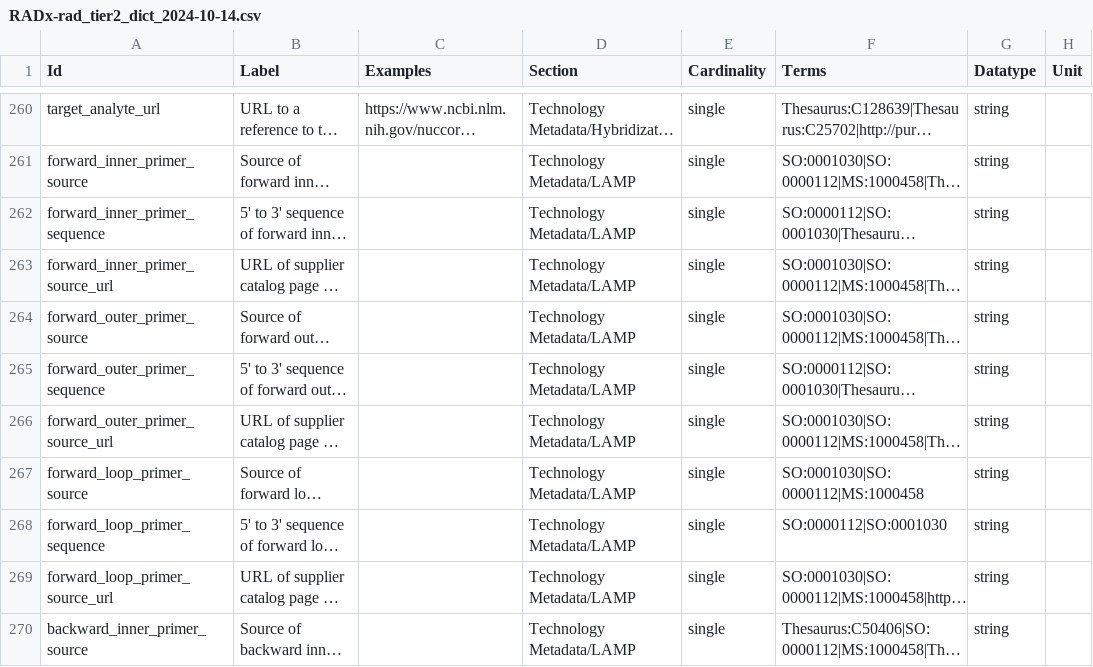
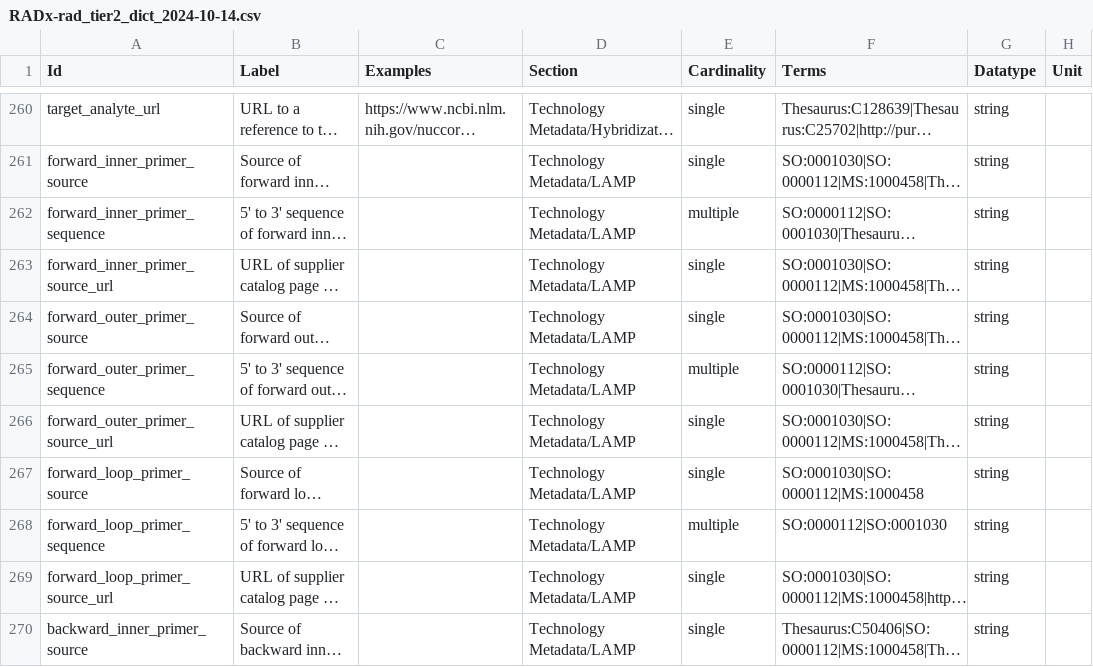
Before and after one commit to radxrad/common-data-elements, a CSV file: cdes/RADx-rad_tier2_dict_2024-10-14.csv, drawn as a sheet; only a part is shown, gaps mark what is left out; long unchanged cells end in …; the diff covers the shown part only; the diff names each change by its address in the sheet, - before the commit and + after, or states it on an @@ line.

```diff
--- a/cdes/RADx-rad_tier2_dict_2024-10-14.csv
+++ b/cdes/RADx-rad_tier2_dict_2024-10-14.csv
-E262 (Cardinality): single
+E262 (Cardinality): multiple
-E265 (Cardinality): single
+E265 (Cardinality): multiple
-E268 (Cardinality): single
+E268 (Cardinality): multiple
```
Also changed, not shown: 13 edited cells elsewhere in this file, cdes/RADx-rad_legacy_dict_2024-10-14.csv.
